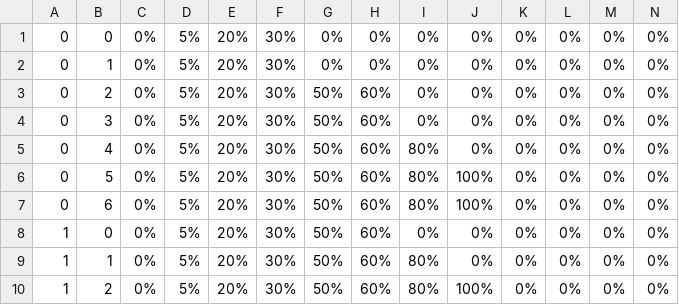
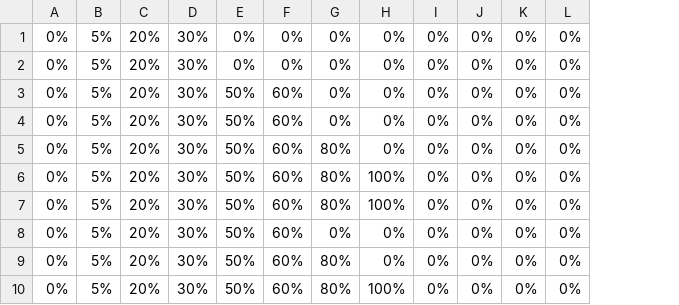
Before and after one commit to lingo555/i7-pt-art, a CSV file: eventdata.csv, drawn as a sheet; only a part is shown; the diff names each change by its address in the sheet, - before the commit and + after, or states it on an @@ line.

Commit message:
Update eventdata.csv

```diff
--- a/eventdata.csv
+++ b/eventdata.csv
-column A, rows 1-10: 0 | 0 | 0 | 0 | 0 | 0 | 0 | 1 | 1 | 1
-column B, rows 1-10: 0 | 1 | 2 | 3 | 4 | 5 | 6 | 0 | 1 | 2
```
